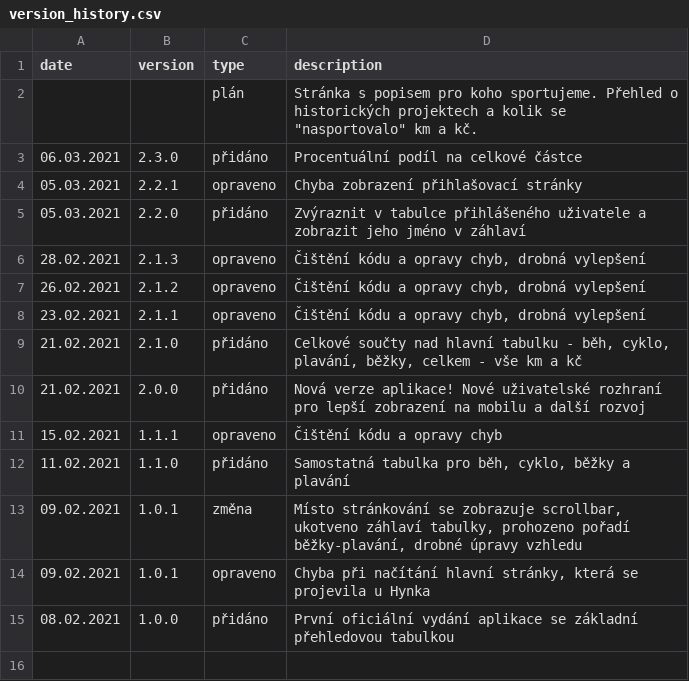
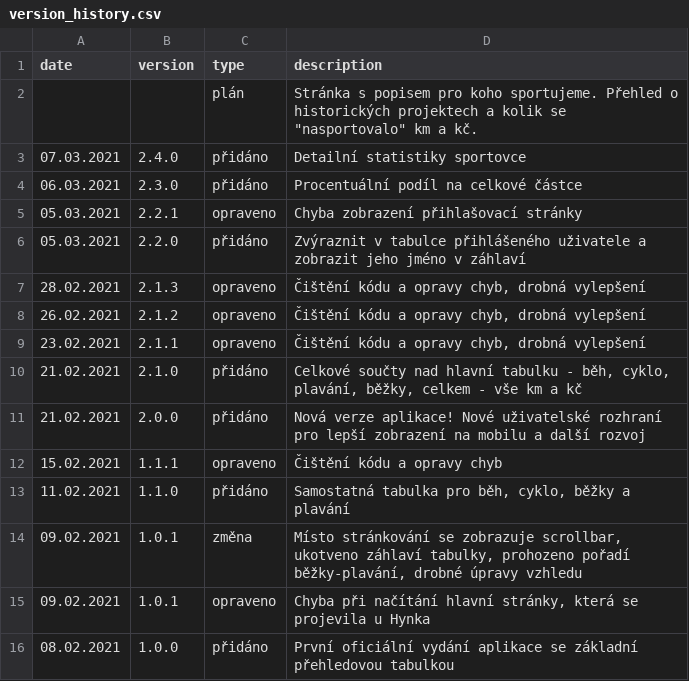
Before and after one commit to honzza/zpa-pomaha, a CSV file: server/version_history.csv, drawn as a sheet.

```diff
--- a/server/version_history.csv
+++ b/server/version_history.csv
@@ -2,2 +2,3 @@ date;version;type;description
 ;;plán;Stránka s popisem pro koho sportujeme. Přehled o historických projektech a kolik se "nasportovalo" km a kč.
+07.03.2021;2.4.0;přidáno;Detailní statistiky sportovce
 06.03.2021;2.3.0;přidáno;Procentuální podíl na celkové částce
```
Also changed, not shown: 4 other files.
